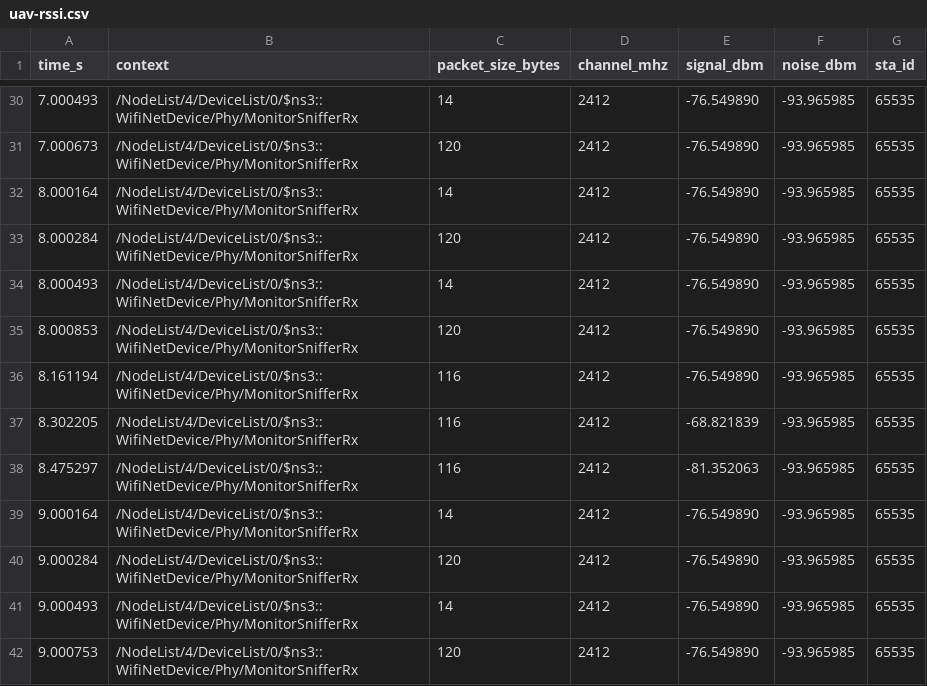
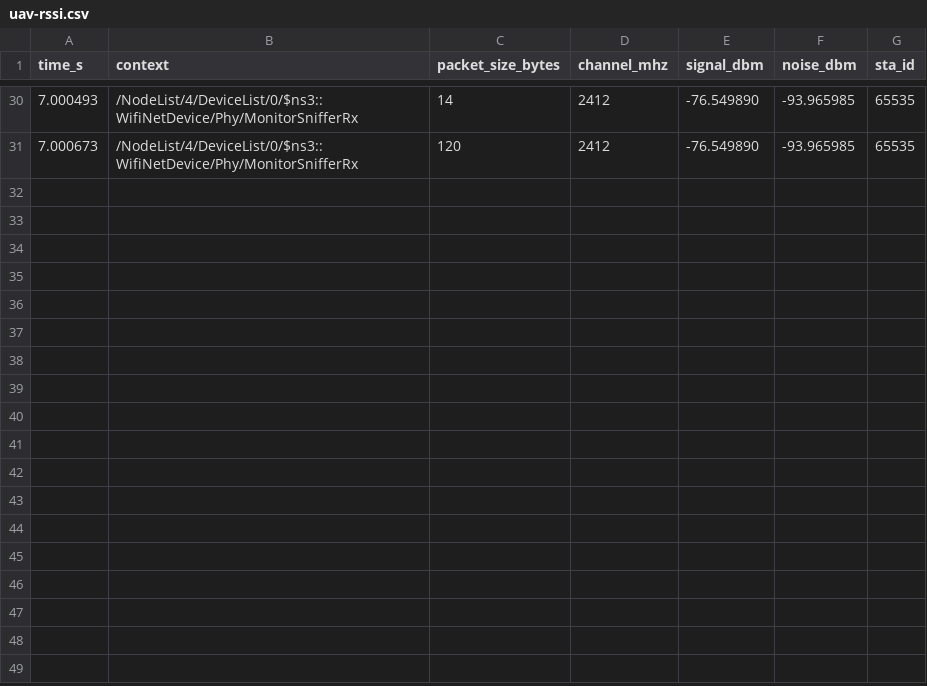
Before and after one commit to team-gyeol2/gyeol_ai, a CSV file: ns-3.47/uav-rssi.csv, drawn as a sheet; only a part is shown, gaps mark what is left out.

```diff
--- a/ns-3.47/uav-rssi.csv
+++ b/ns-3.47/uav-rssi.csv
@@ -31,12 +31 @@ time_s,context,packet_size_bytes,channel_mhz,signal_dbm,noise_dbm,sta_id
 7.000673,/NodeList/4/DeviceList/0/$ns3::WifiNetDevice/Phy/MonitorSnifferRx,120,2412,-76.549890,-93.965985,65535
-8.000164,/NodeList/4/DeviceList/0/$ns3::WifiNetDevice/Phy/MonitorSnifferRx,14,2412,-76.549890,-93.965985,65535
-8.000284,/NodeList/4/DeviceList/0/$ns3::WifiNetDevice/Phy/MonitorSnifferRx,120,2412,-76.549890,-93.965985,65535
-8.000493,/NodeList/4/DeviceList/0/$ns3::WifiNetDevice/Phy/MonitorSnifferRx,14,2412,-76.549890,-93.965985,65535
-8.000853,/NodeList/4/DeviceList/0/$ns3::WifiNetDevice/Phy/MonitorSnifferRx,120,2412,-76.549890,-93.965985,65535
-8.161194,/NodeList/4/DeviceList/0/$ns3::WifiNetDevice/Phy/MonitorSnifferRx,116,2412,-76.549890,-93.965985,65535
-8.302205,/NodeList/4/DeviceList/0/$ns3::WifiNetDevice/Phy/MonitorSnifferRx,116,2412,-68.821839,-93.965985,65535
-8.475297,/NodeList/4/DeviceList/0/$ns3::WifiNetDevice/Phy/MonitorSnifferRx,116,2412,-81.352063,-93.965985,65535
-9.000164,/NodeList/4/DeviceList/0/$ns3::WifiNetDevice/Phy/MonitorSnifferRx,14,2412,-76.549890,-93.965985,65535
-9.000284,/NodeList/4/DeviceList/0/$ns3::WifiNetDevice/Phy/MonitorSnifferRx,120,2412,-76.549890,-93.965985,65535
-9.000493,/NodeList/4/DeviceList/0/$ns3::WifiNetDevice/Phy/MonitorSnifferRx,14,2412,-76.549890,-93.965985,65535
-9.000753,/NodeList/4/DeviceList/0/$ns3::WifiNetDevice/Phy/MonitorSnifferRx,120,2412,-76.549890,-93.965985,65535
```
Also changed, not shown: ns-3.47/uav-ml.csv, ns-3.47/uav-pos.csv, 3 other files.
